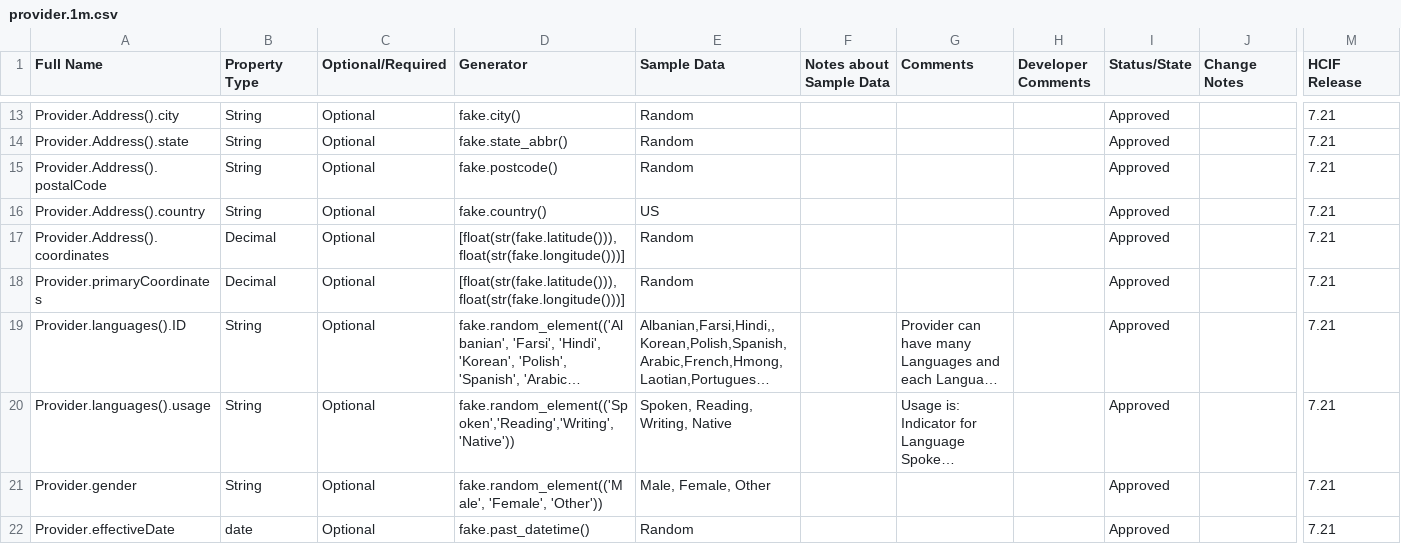
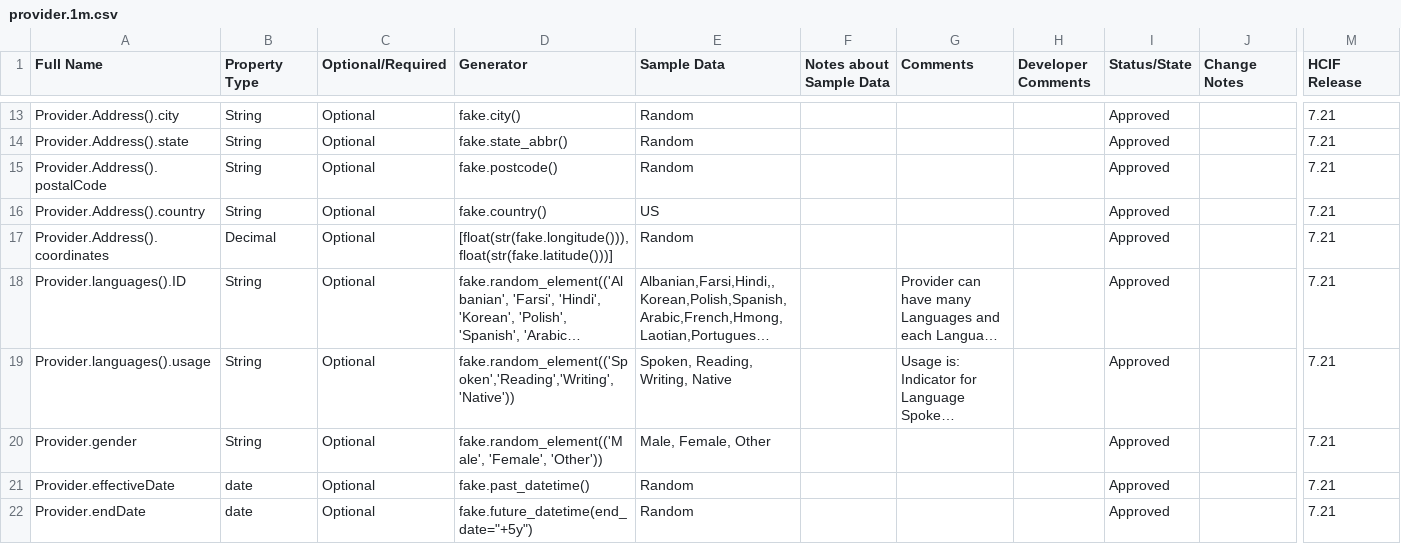
Before and after one commit to eklicious/pegasystems_dataloader, a CSV file: demo/model-tables/provider.1m.csv, drawn as a sheet; only a part is shown, gaps mark what is left out; the shorter side is filled out with more unchanged rows; long unchanged cells end in …; rows hold the shown columns only; the diff names each change by its address in the sheet, - before the commit and + after, or states it on an @@ line.

```diff
--- a/demo/model-tables/provider.1m.csv
+++ b/demo/model-tables/provider.1m.csv
-D17 (Generator): [float(str(fake.latitude())),float(str(fake.longitude()))]
+D17 (Generator): [float(str(fake.longitude())),float(str(fake.latitude()))]
-row 18: Provider.primaryCoordinates | Decimal | Optional | [float(str(fake.latitude())),float(str(fake.longitude()))] | Random |  |  |  | Approved |  | 7.21
```
Also changed, not shown: demo/model-tables/member.65m.csv, demo/model-tables/member.6m.csv, 3 other files.
